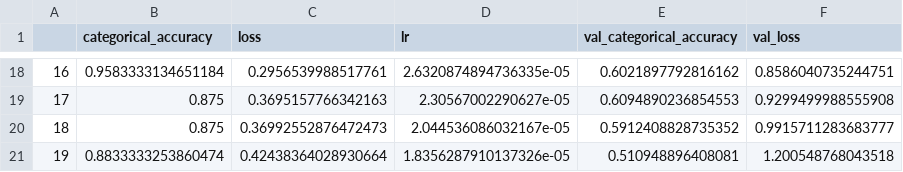
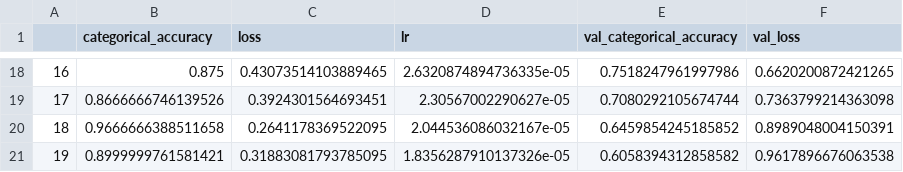
Before and after one commit to GuillaumeBadikian/plantPathology, a CSV file: src/result/history_train_efficientNet_001.csv, drawn as a sheet; only a part is shown, gaps mark what is left out; the diff covers the shown part only.

```diff
--- a/src/result/history_train_efficientNet_001.csv
+++ b/src/result/history_train_efficientNet_001.csv
@@ -18,4 +18,4 @@
-16,0.9583333134651184,0.2956539988517761,2.6320874894736335e-05,0.6021897792816162,0.8586040735244751
-17,0.875,0.3695157766342163,2.30567002290627e-05,0.6094890236854553,0.9299499988555908
-18,0.875,0.36992552876472473,2.044536086032167e-05,0.5912408828735352,0.9915711283683777
-19,0.8833333253860474,0.42438364028930664,1.8356287910137326e-05,0.510948896408081,1.200548768043518
+16,0.875,0.43073514103889465,2.6320874894736335e-05,0.7518247961997986,0.6620200872421265
+17,0.8666666746139526,0.3924301564693451,2.30567002290627e-05,0.7080292105674744,0.7363799214363098
+18,0.9666666388511658,0.2641178369522095,2.044536086032167e-05,0.6459854245185852,0.8989048004150391
+19,0.8999999761581421,0.31883081793785095,1.8356287910137326e-05,0.6058394312858582,0.9617896676063538
```
Also changed, not shown: 63 edited cells elsewhere in this file, src/result/history_test_efficientNet_001.csv.
